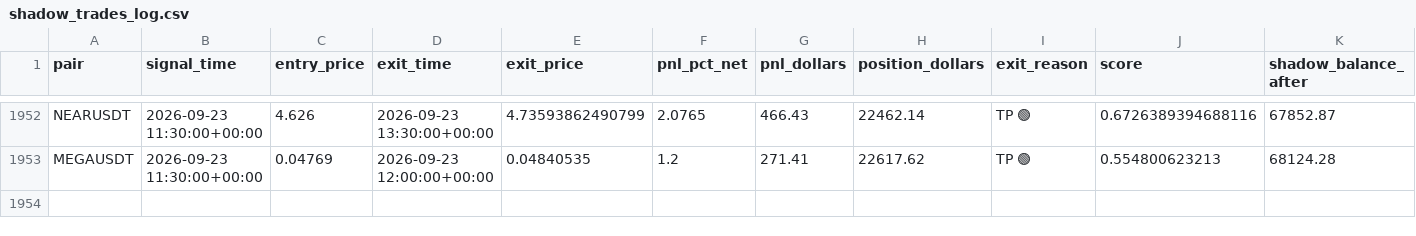
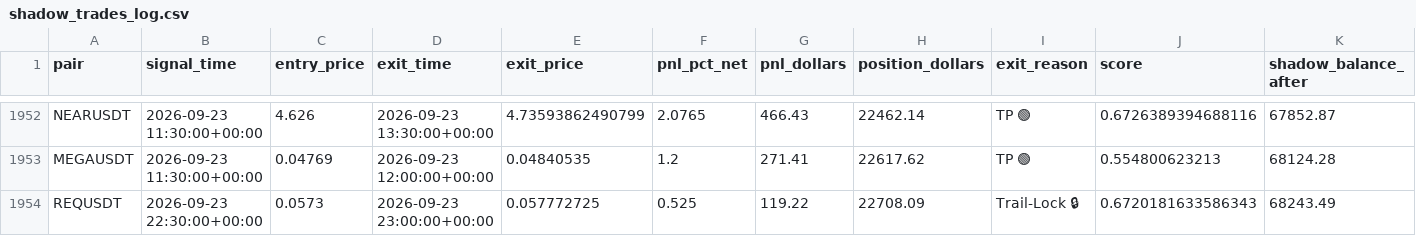
Before and after one commit to tlal1000666-ux/wurfect, a CSV file: shadow_trades_log.csv, drawn as a sheet; only a part is shown, gaps mark what is left out.

```diff
--- a/shadow_trades_log.csv
+++ b/shadow_trades_log.csv
@@ -1953 +1953,2 @@ NEARUSDT,2026-09-23 11:30:00+00:00,4.626,2026-09-23 13:30:00+00:00,4.73593862490
 MEGAUSDT,2026-09-23 11:30:00+00:00,0.04769,2026-09-23 12:00:00+00:00,0.04840535,1.2,271.41,22617.62,TP 🟢,0.554800623213,68124.28
+REQUSDT,2026-09-23 22:30:00+00:00,0.0573,2026-09-23 23:00:00+00:00,0.057772725,0.525,119.22,22708.09,Trail-Lock 🔒,0.6720181633586343,68243.49
```
Also changed, not shown: trades_log.csv, 1 other file.
